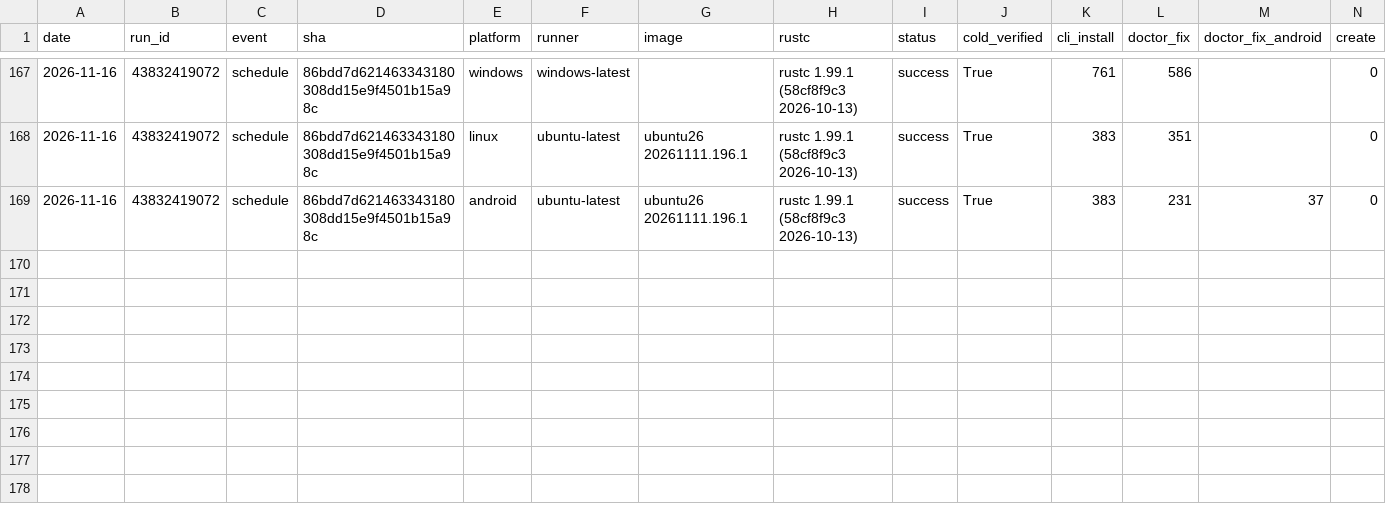
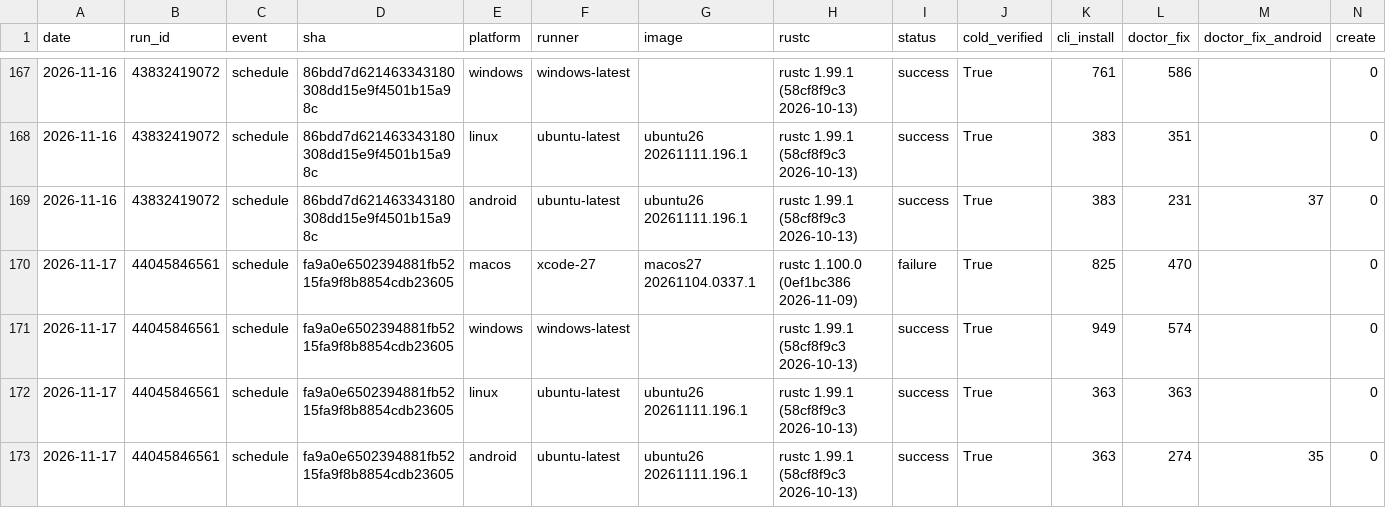
Before and after one commit to water-rs/waterui, a CSV file: cli-e2e/history.csv, drawn as a sheet; only a part is shown, gaps mark what is left out; rows hold the shown columns only; the diff names each change by its address in the sheet, - before the commit and + after, or states it on an @@ line.

```diff
--- a/cli-e2e/history.csv
+++ b/cli-e2e/history.csv
+row 170: 2026-11-17 | 44045846561 | schedule | fa9a0e6502394881fb5215fa9f8b8854cdb23605 | macos | xcode-27 | macos27 20261104.0337.1 | rustc 1.100.0 (0ef1bc386 2026-11-09) | failure | True | 825 | 470 |  | 0
+row 171: 2026-11-17 | 44045846561 | schedule | fa9a0e6502394881fb5215fa9f8b8854cdb23605 | windows | windows-latest |  | rustc 1.99.1 (58cf8f9c3 2026-10-13) | success | True | 949 | 574 |  | 0
+row 172: 2026-11-17 | 44045846561 | schedule | fa9a0e6502394881fb5215fa9f8b8854cdb23605 | linux | ubuntu-latest | ubuntu26 20261111.196.1 | rustc 1.99.1 (58cf8f9c3 2026-10-13) | success | True | 363 | 363 |  | 0
+row 173: 2026-11-17 | 44045846561 | schedule | fa9a0e6502394881fb5215fa9f8b8854cdb23605 | android | ubuntu-latest | ubuntu26 20261111.196.1 | rustc 1.99.1 (58cf8f9c3 2026-10-13) | success | True | 363 | 274 | 35 | 0
```
Also changed, not shown: 1 other file.
